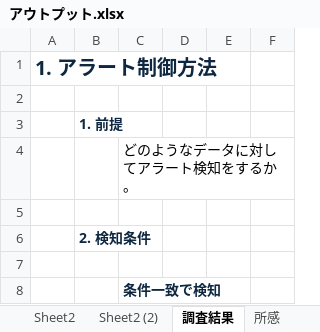
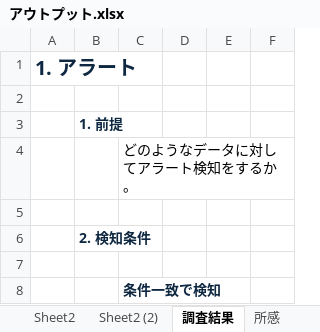
Before and after one commit to YutakaYoshimura/elkstack, an Excel workbook: 調査内容/アウトプット.xlsx, sheet 調査結果, drawn as a sheet; only a part is shown; values as stored, in another font and other column widths than the file's, no borders; the diff covers the shown part only; the diff names each change by its address in the sheet, - before the commit and + after, or states it on an @@ line.

```diff
--- a/調査内容/アウトプット.xlsx (sheet 調査結果)
+++ b/調査内容/アウトプット.xlsx (sheet 調査結果)
-A1: 1. アラート制御方法
+A1: 1. アラート
```
Also changed, not shown: 6 added rows, 20 removed rows, 4 edited cells and cell formats elsewhere in this sheet, sheet Sheet3, 1 other file.
